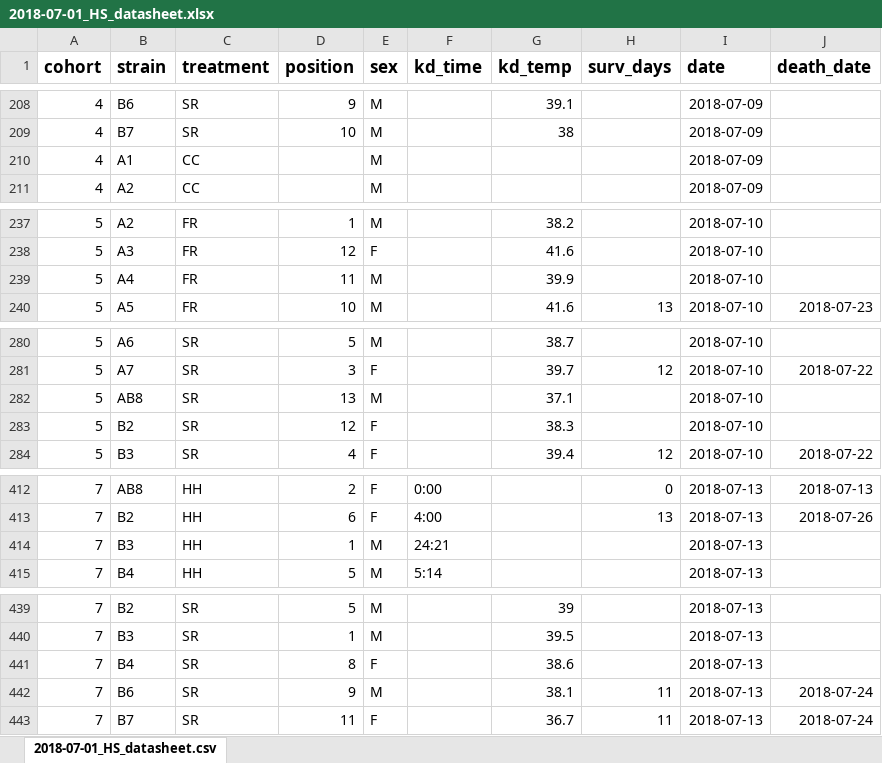
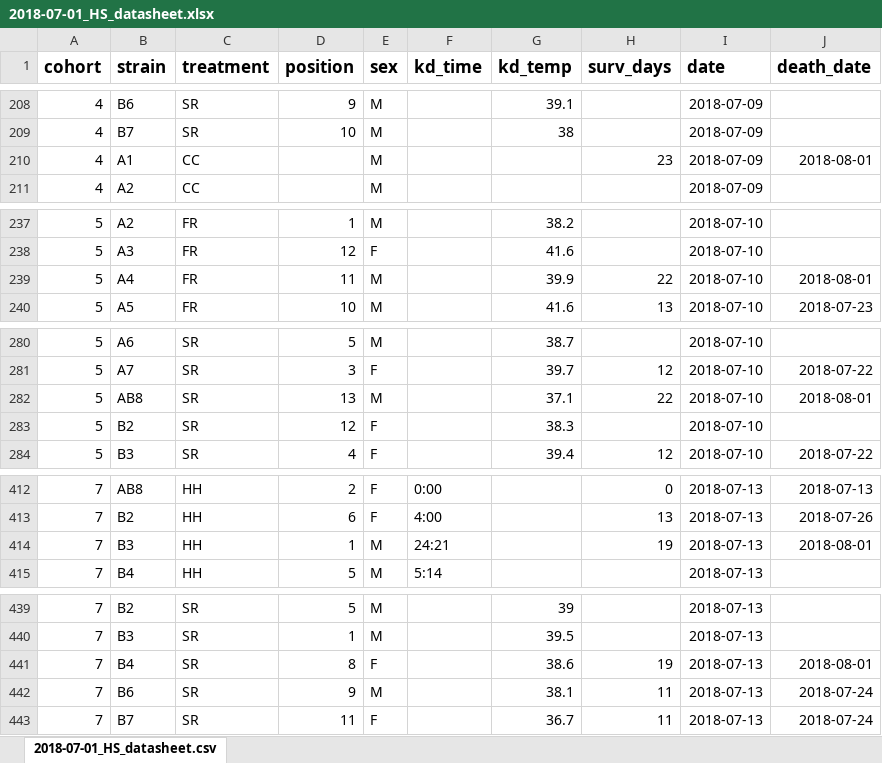
Before and after one commit to HannahHChu/Proteome_stability_project, an Excel workbook: Data/2018-07-01_HS_datasheet.xlsx, sheet 2018-07-01_HS_datasheet.csv, drawn as a sheet; only a part is shown, gaps mark what is left out; values as stored, in another font and other column widths than the file's, no borders; the diff covers the shown part only; the diff names each change by its address in the sheet, - before the commit and + after, or states it on an @@ line.

Commit message:
surv 2018-08-01

```diff
--- a/Data/2018-07-01_HS_datasheet.xlsx (sheet 2018-07-01_HS_datasheet.csv)
+++ b/Data/2018-07-01_HS_datasheet.xlsx (sheet 2018-07-01_HS_datasheet.csv)
-H210 (surv_days): (empty)
+H210 (surv_days): 23
-J210 (death_date): (empty)
+J210 (death_date): 2018-08-01
-H239 (surv_days): (empty)
+H239 (surv_days): 22
-J239 (death_date): (empty)
+J239 (death_date): 2018-08-01
-H282 (surv_days): (empty)
+H282 (surv_days): 22
-J282 (death_date): (empty)
+J282 (death_date): 2018-08-01
-H414 (surv_days): (empty)
+H414 (surv_days): 19
-J414 (death_date): (empty)
+J414 (death_date): 2018-08-01
-H441 (surv_days): (empty)
+H441 (surv_days): 19
-J441 (death_date): (empty)
+J441 (death_date): 2018-08-01
```
Also changed, not shown: 44 edited cells elsewhere in this sheet, 1 other file.
